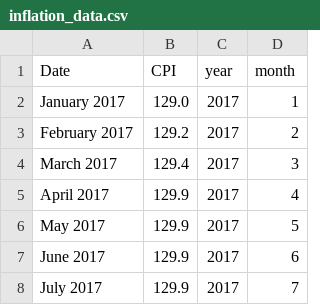
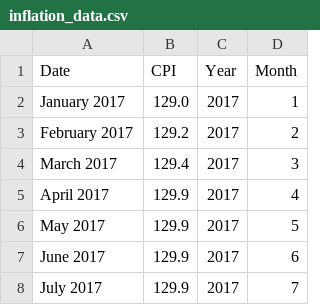
Before and after one commit to crisburca/Grocery_Affordability, a CSV file: data/02-analysis_data/inflation_data.csv, drawn as a sheet; only a part is shown.

```diff
--- a/data/02-analysis_data/inflation_data.csv
+++ b/data/02-analysis_data/inflation_data.csv
@@ -1,2 +1,2 @@
-Date,CPI,year,month
+Date,CPI,Year,Month
 January 2017,129.0,2017,1
```
Also changed, not shown: data/02-analysis_data/grocery_data.csv, data/02-analysis_data/inflation_wage_data.csv, 9 other files.
